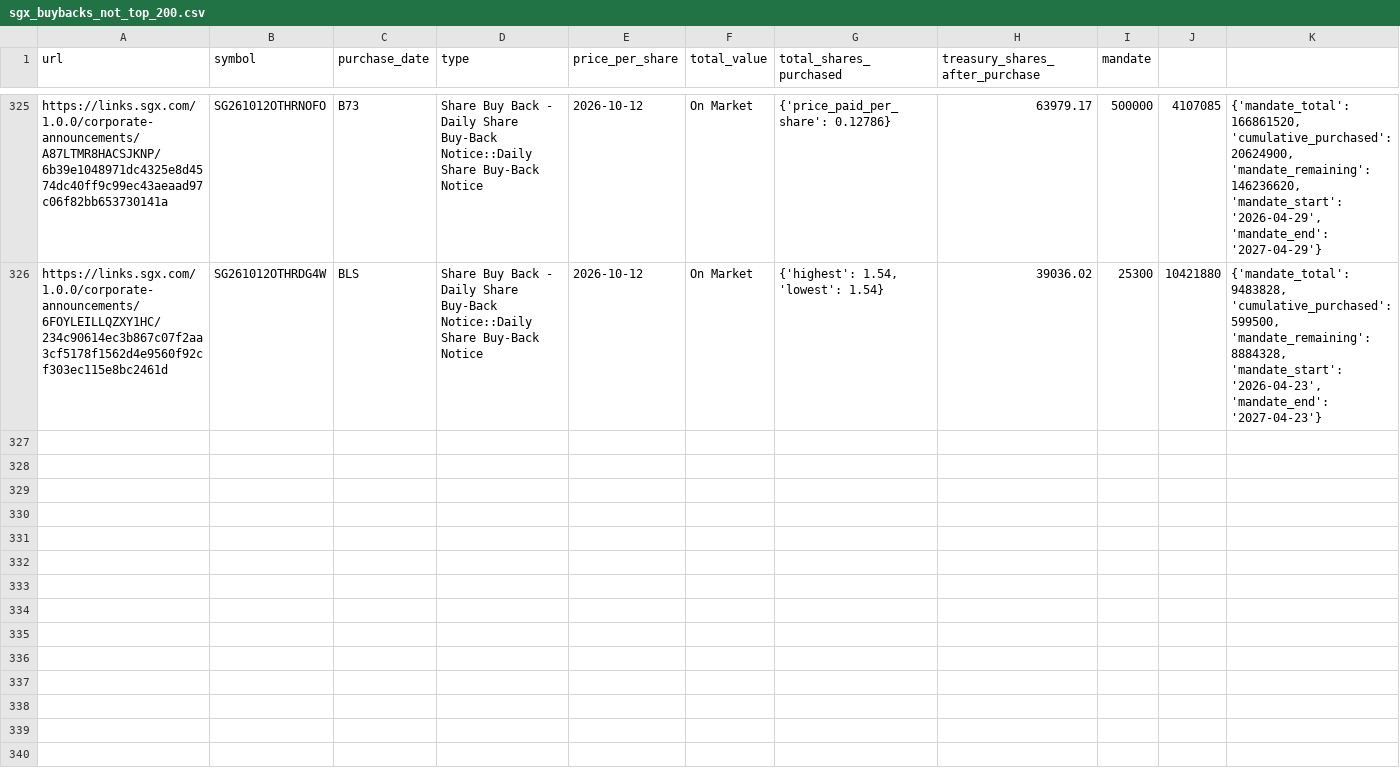
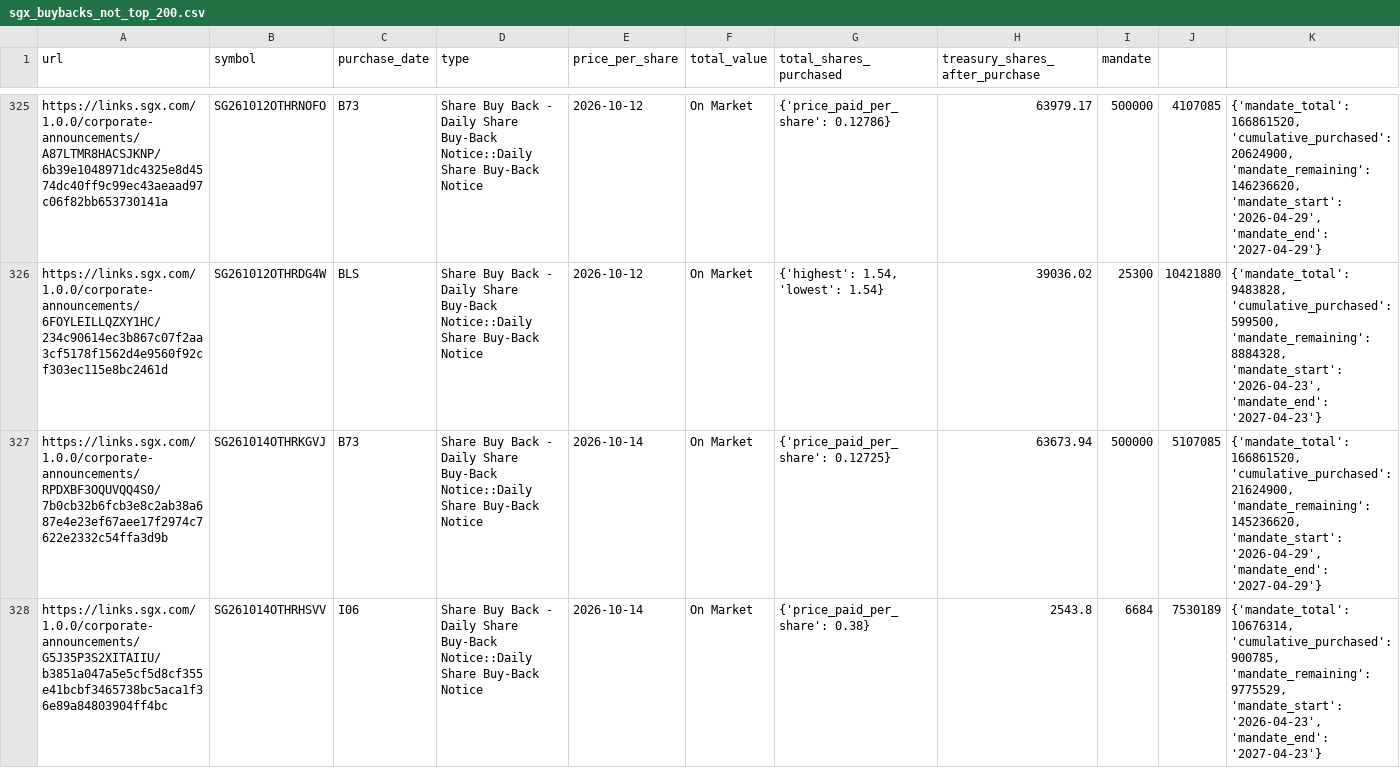
Before and after one commit to supertypeai/sgx_buyback_pipeline, a CSV file: data/scraper_output/sgx_buyback/sgx_buybacks_not_top_200.csv, drawn as a sheet; only a part is shown, gaps mark what is left out; the diff covers the shown part only; the diff names each change by its address in the sheet, - before the commit and + after, or states it on an @@ line.

```diff
--- a/data/scraper_output/sgx_buyback/sgx_buybacks_not_top_200.csv
+++ b/data/scraper_output/sgx_buyback/sgx_buybacks_not_top_200.csv
+row 327: https://links.sgx.com/1.0.0/corporate-announcements/RPDXBF3OQUVQQ4S0/7b0cb32b6fcb3e8c2ab38a687e4e23ef67aee17f2974c7622e2332c54ffa3d9b | SG261014OTHRKGVJ | B73 | Share Buy Back - Daily Share Buy-Back Notice::Daily Share Buy-Back Notice | 2026-10-14 | On Market | {'price_paid_per_share': 0.12725} | 63673.94 | 500000 | 5107085 | {'mandate_total': 166861520, 'cumulative_purchased': 21624900, 'mandate_remaining': 145236620, 'mandate_start': '2026-04-29', 'mandate_end': '2027-04-29'}
+row 328: https://links.sgx.com/1.0.0/corporate-announcements/G5J35P3S2XITAIIU/b3851a047a5e5cf5d8cf355e41bcbf3465738bc5aca1f36e89a84803904ff4bc | SG261014OTHRHSVV | I06 | Share Buy Back - Daily Share Buy-Back Notice::Daily Share Buy-Back Notice | 2026-10-14 | On Market | {'price_paid_per_share': 0.38} | 2543.8 | 6684 | 7530189 | {'mandate_total': 10676314, 'cumulative_purchased': 900785, 'mandate_remaining': 9775529, 'mandate_start': '2026-04-23', 'mandate_end': '2027-04-23'}
```
Also changed, not shown: 6 added rows elsewhere in this file, 2 other files.
